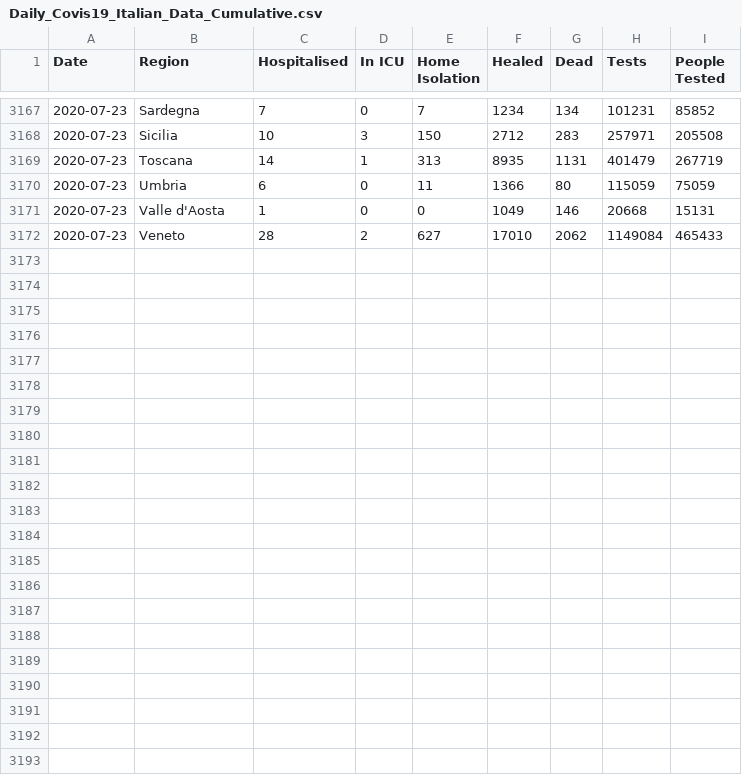
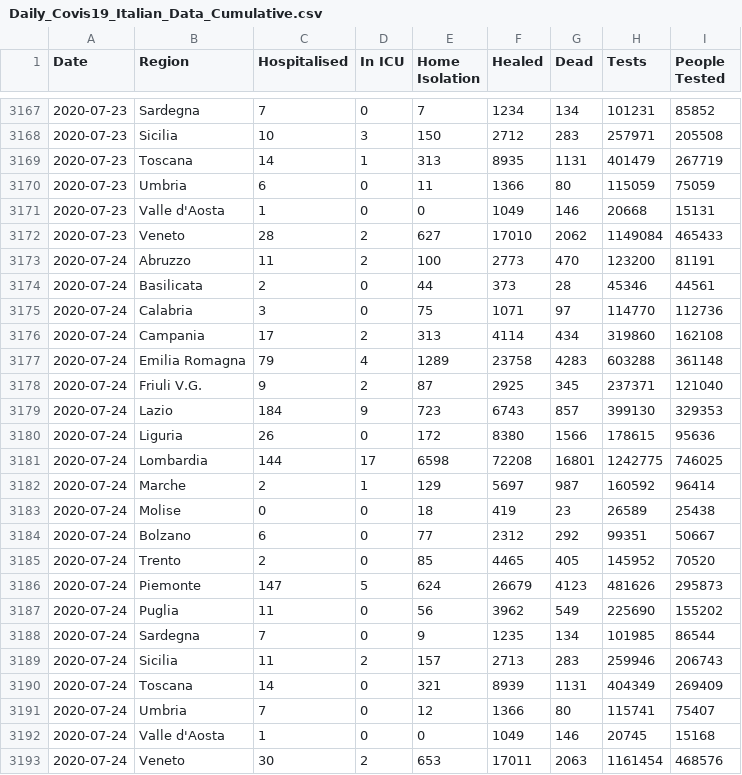
Before and after one commit to DavideMagno/ItalianCovidData, a CSV file: Daily_Covis19_Italian_Data_Cumulative.csv, drawn as a sheet; only a part is shown, gaps mark what is left out.

Commit message:
Data updated to the 2020-07-24

```diff
--- a/Daily_Covis19_Italian_Data_Cumulative.csv
+++ b/Daily_Covis19_Italian_Data_Cumulative.csv
@@ -3172 +3172,22 @@
 2020-07-23,"Veneto",28,2,627,17010,2062,1149084,465433
+2020-07-24,"Abruzzo",11,2,100,2773,470,123200,81191
+2020-07-24,"Basilicata",2,0,44,373,28,45346,44561
+2020-07-24,"Calabria",3,0,75,1071,97,114770,112736
+2020-07-24,"Campania",17,2,313,4114,434,319860,162108
+2020-07-24,"Emilia Romagna",79,4,1289,23758,4283,603288,361148
+2020-07-24,"Friuli V.G.",9,2,87,2925,345,237371,121040
+2020-07-24,"Lazio",184,9,723,6743,857,399130,329353
+2020-07-24,"Liguria",26,0,172,8380,1566,178615,95636
+2020-07-24,"Lombardia",144,17,6598,72208,16801,1242775,746025
+2020-07-24,"Marche",2,1,129,5697,987,160592,96414
+2020-07-24,"Molise",0,0,18,419,23,26589,25438
+2020-07-24,"Bolzano",6,0,77,2312,292,99351,50667
+2020-07-24,"Trento",2,0,85,4465,405,145952,70520
+2020-07-24,"Piemonte",147,5,624,26679,4123,481626,295873
+2020-07-24,"Puglia",11,0,56,3962,549,225690,155202
+2020-07-24,"Sardegna",7,0,9,1235,134,101985,86544
+2020-07-24,"Sicilia",11,2,157,2713,283,259946,206743
+2020-07-24,"Toscana",14,0,321,8939,1131,404349,269409
+2020-07-24,"Umbria",7,0,12,1366,80,115741,75407
+2020-07-24,"Valle d'Aosta",1,0,0,1049,146,20745,15168
+2020-07-24,"Veneto",30,2,653,17011,2063,1161454,468576
```
Also changed, not shown: Daily_Covis19_Italian_Data_Incremental.csv, 4 other files.
